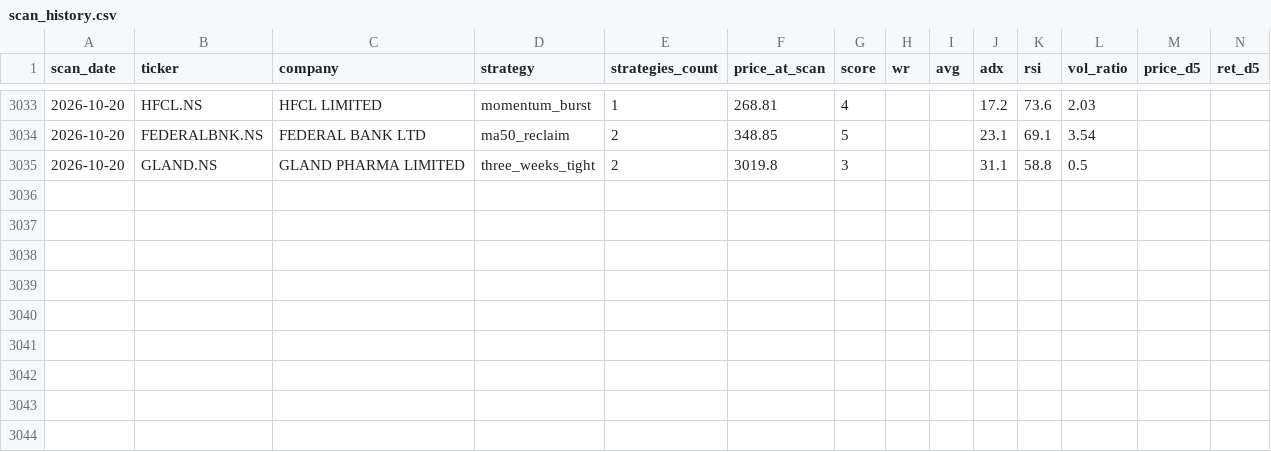
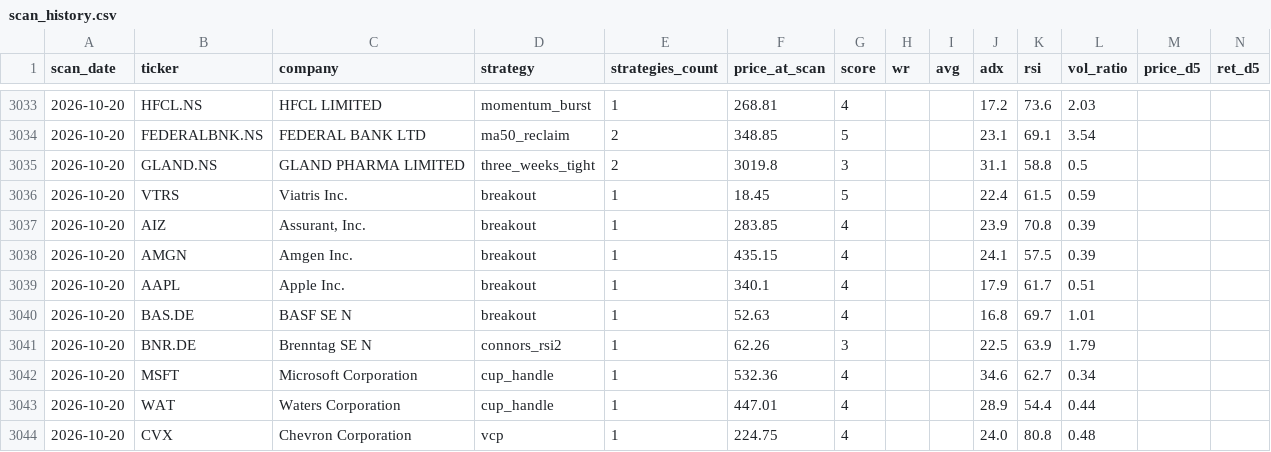
Before and after one commit to Codebreaker89/inflection-market-report, a CSV file: scan_history.csv, drawn as a sheet; only a part is shown, gaps mark what is left out; rows hold the shown columns only; the diff covers the shown part only; the diff names each change by its address in the sheet, - before the commit and + after, or states it on an @@ line.

```diff
--- a/scan_history.csv
+++ b/scan_history.csv
+row 3036: 2026-10-20 | VTRS | Viatris Inc. | breakout | 1 | 18.45 | 5 |  |  | 22.4 | 61.5 | 0.59
+row 3037: 2026-10-20 | AIZ | Assurant, Inc. | breakout | 1 | 283.85 | 4 |  |  | 23.9 | 70.8 | 0.39
+row 3038: 2026-10-20 | AMGN | Amgen Inc. | breakout | 1 | 435.15 | 4 |  |  | 24.1 | 57.5 | 0.39
+row 3039: 2026-10-20 | AAPL | Apple Inc. | breakout | 1 | 340.1 | 4 |  |  | 17.9 | 61.7 | 0.51
+row 3040: 2026-10-20 | BAS.DE | BASF SE N | breakout | 1 | 52.63 | 4 |  |  | 16.8 | 69.7 | 1.01
+row 3041: 2026-10-20 | BNR.DE | Brenntag SE N | connors_rsi2 | 1 | 62.26 | 3 |  |  | 22.5 | 63.9 | 1.79
+row 3042: 2026-10-20 | MSFT | Microsoft Corporation | cup_handle | 1 | 532.36 | 4 |  |  | 34.6 | 62.7 | 0.34
+row 3043: 2026-10-20 | WAT | Waters Corporation | cup_handle | 1 | 447.01 | 4 |  |  | 28.9 | 54.4 | 0.44
+row 3044: 2026-10-20 | CVX | Chevron Corporation | vcp | 1 | 224.75 | 4 |  |  | 24.0 | 80.8 | 0.48
```
Also changed, not shown: 60 edited cells elsewhere in this file, 1 other file.
